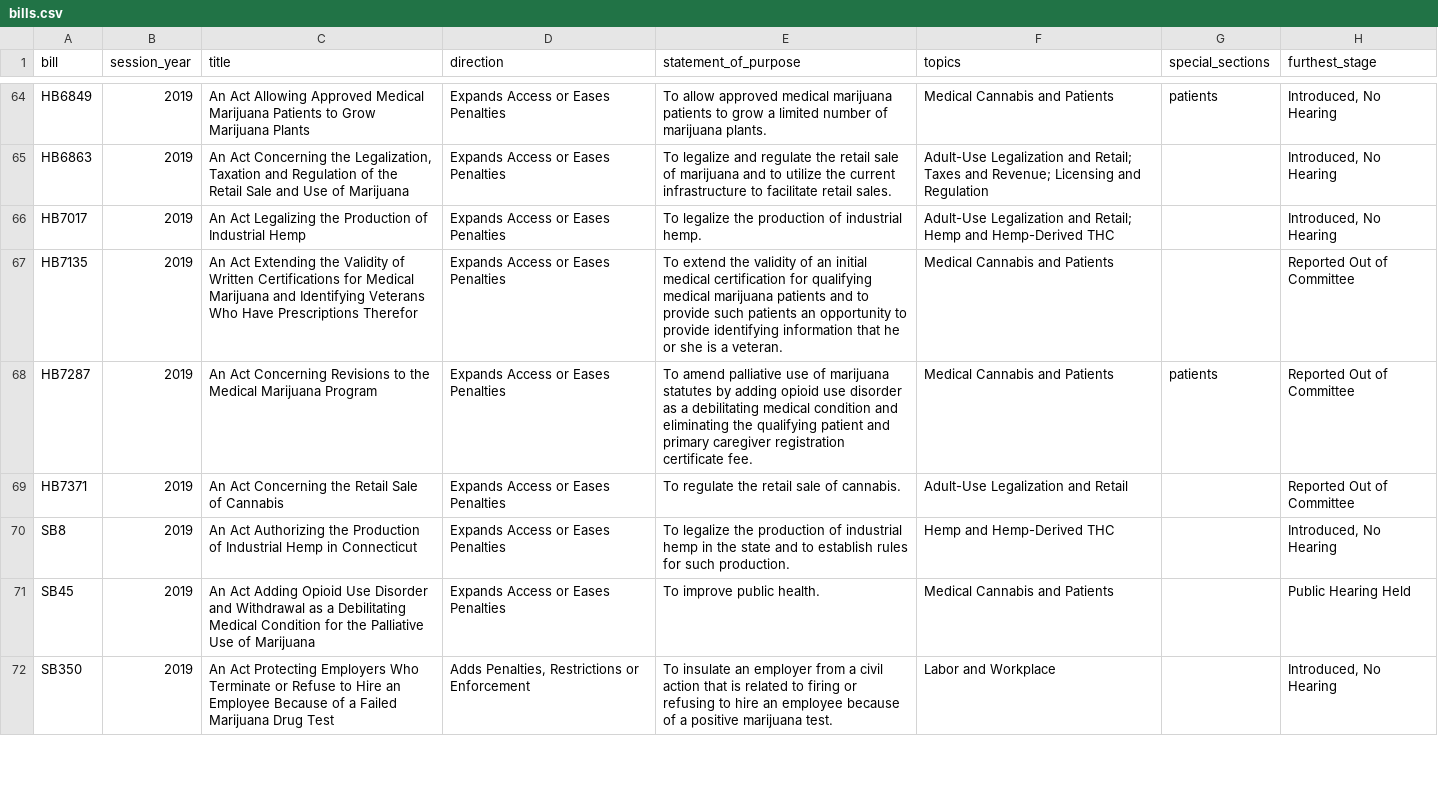
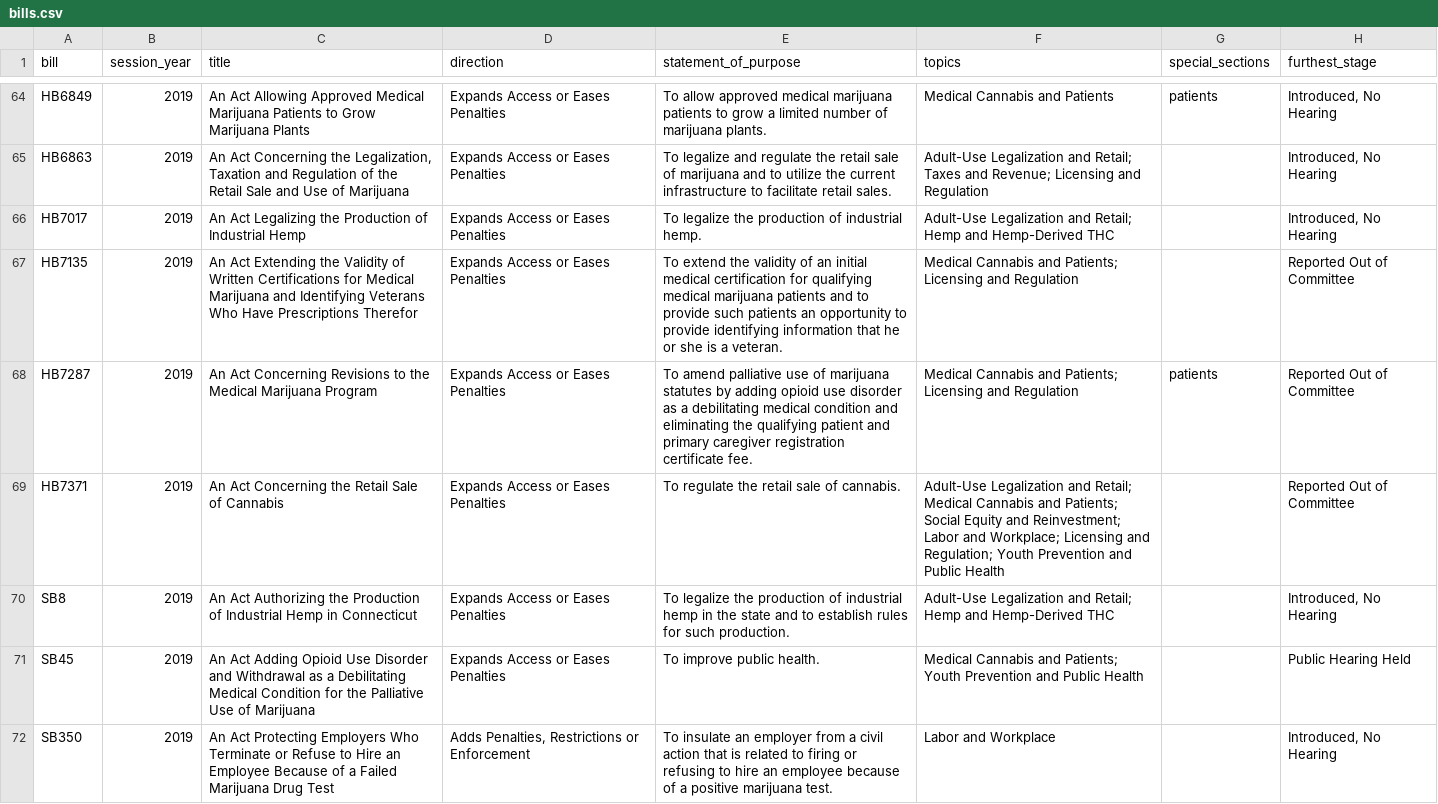
Before and after one commit to jmlschlee/CTCannabisLawHistory, a CSV file: downloads/bills.csv, drawn as a sheet; only a part is shown, gaps mark what is left out; the diff covers the shown part only; the diff names each change by its address in the sheet, - before the commit and + after, or states it on an @@ line.

Commit message:
Topics browser with stage-by-stage votes, testing and product safety topic, sponsorship and own testimony count toward lawmaker stance, one name per organization, no-vote bills explained

```diff
--- a/downloads/bills.csv
+++ b/downloads/bills.csv
-F67:F68 (topics): Medical Cannabis and Patients
+F67:F68 (topics): Medical Cannabis and Patients; Licensing and Regulation
-F69 (topics): …Legalization and Retail
+F69 (topics): …Legalization and Retail; Medical Cannabis and Patients; Social Equity and Reinvestment; Labor and Workplace; Licensing and Regulation; Youth Prevention and Public Health
-F70 (topics): Hemp and Hemp-Derived THC
+F70 (topics): Adult-Use Legalization and Retail; Hemp and Hemp-Derived THC
-F71 (topics): …Cannabis and Patients
+F71 (topics): …Cannabis and Patients; Youth Prevention and Public Health
```
Also changed, not shown: 70 edited cells elsewhere in this file, downloads/legislators.csv, downloads/stances_testimony.csv, 17 other files.
